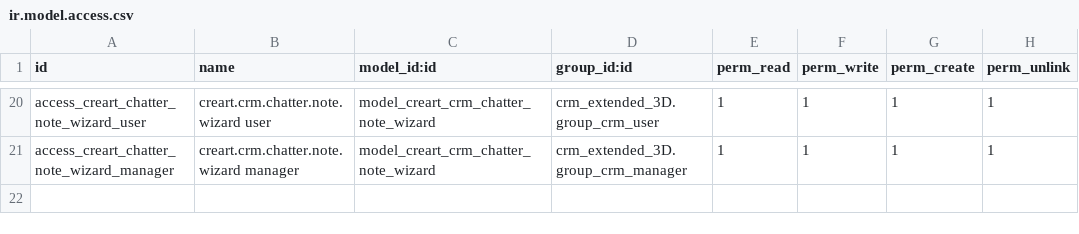
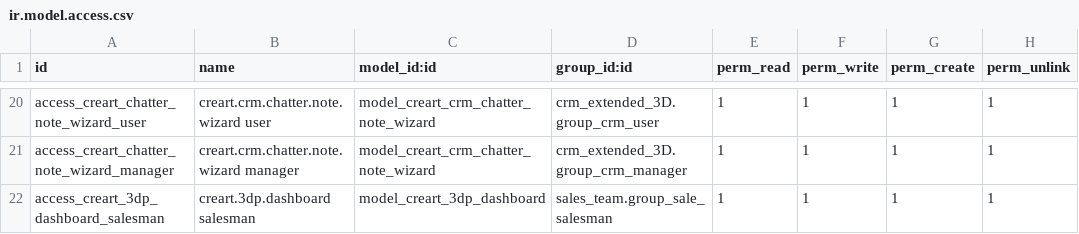
Before and after one commit to xirobs/custom19, a CSV file: crm_extended_3D/security/ir.model.access.csv, drawn as a sheet; only a part is shown, gaps mark what is left out.

```diff
--- a/crm_extended_3D/security/ir.model.access.csv
+++ b/crm_extended_3D/security/ir.model.access.csv
@@ -21 +21,2 @@ access_creart_chatter_note_wizard_user,creart.crm.chatter.note.wizard user,model
 access_creart_chatter_note_wizard_manager,creart.crm.chatter.note.wizard manager,model_creart_crm_chatter_note_wizard,crm_extended_3D.group_crm_manager,1,1,1,1
+access_creart_3dp_dashboard_salesman,creart.3dp.dashboard salesman,model_creart_3dp_dashboard,sales_team.group_sale_salesman,1,1,1,1
```
Also changed, not shown: 5 other files.
